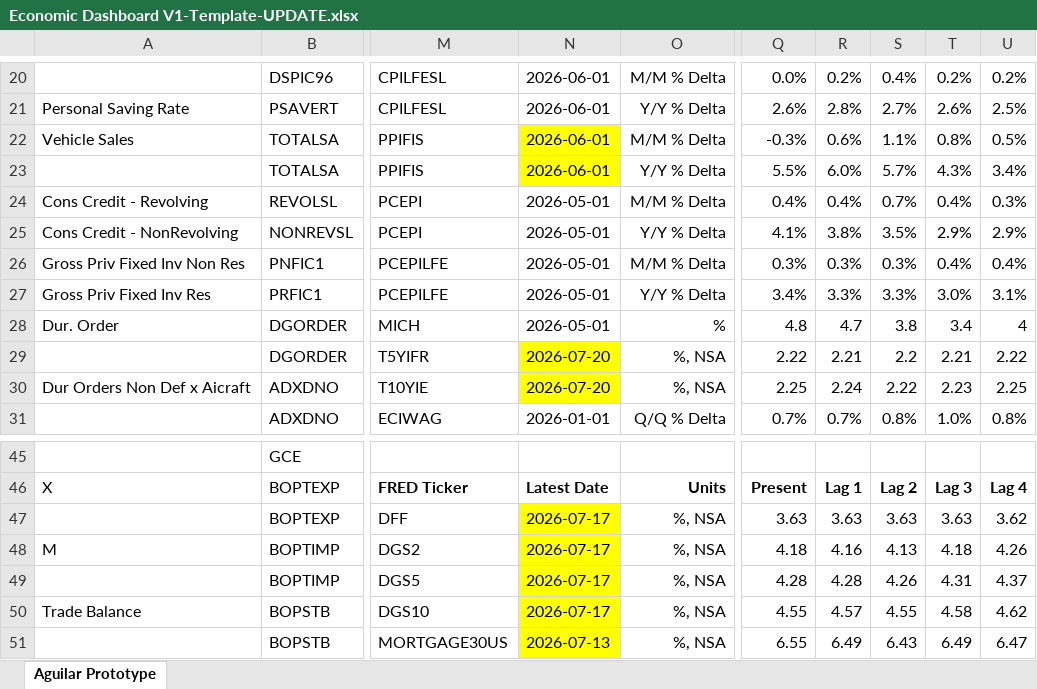
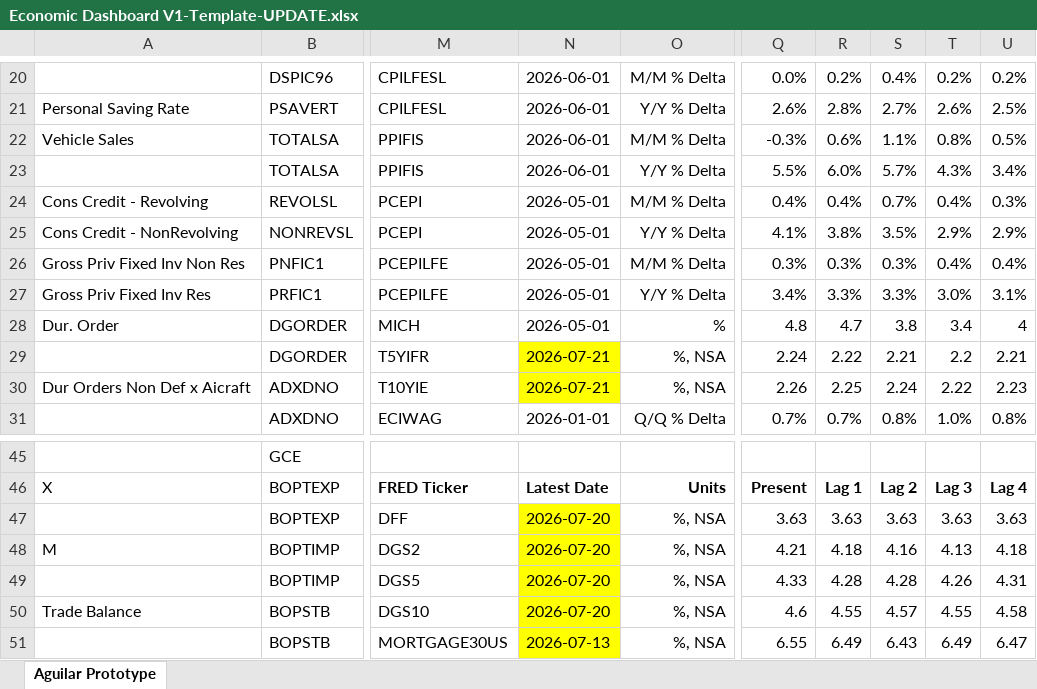
Before and after one commit to BlueMarginalist/MacroDashBoard, an Excel workbook: MacroDashboard Versions/Economic Dashboard V1-Template-UPDATE.xlsx, sheet Aguilar Prototype, drawn as a sheet; only a part is shown, gaps mark what is left out; values as stored, in another font and other column widths than the file's, no borders; the diff names each change by its address in the sheet, - before the commit and + after, or states it on an @@ line.

```diff
--- a/MacroDashboard Versions/Economic Dashboard V1-Template-UPDATE.xlsx (sheet Aguilar Prototype)
+++ b/MacroDashboard Versions/Economic Dashboard V1-Template-UPDATE.xlsx (sheet Aguilar Prototype)
-N22:N23 fill: #FFFF00
+N22:N23 fill: none
-N29:N30: 2026-07-20
+N29:N30: 2026-07-21
-Q29: 2.22
+Q29: 2.24
-R29: 2.21
+R29: 2.22
-S29: 2.2
+S29: 2.21
-T29: 2.21
+T29: 2.2
-U29: 2.22
+U29: 2.21
-Q30: 2.25
+Q30: 2.26
-R30: 2.24
+R30: 2.25
-S30: 2.22
+S30: 2.24
-T30: 2.23
+T30: 2.22
-U30: 2.25
+U30: 2.23
-N47:N50: 2026-07-17
+N47:N50: 2026-07-20
-U47: 3.62
+U47: 3.63
-Q48: 4.18
+Q48: 4.21
-R48: 4.16
+R48: 4.18
-S48: 4.13
+S48: 4.16
-T48: 4.18
+T48: 4.13
-U48: 4.26
+U48: 4.18
-Q49: 4.28
+Q49: 4.33
-S49: 4.26
+S49: 4.28
-T49: 4.31
+T49: 4.26
-U49: 4.37
+U49: 4.31
-Q50: 4.55
+Q50: 4.6
-R50: 4.57
+R50: 4.55
-S50: 4.55
+S50: 4.57
-T50: 4.58
+T50: 4.55
-U50: 4.62
+U50: 4.58
```
Also changed, not shown: 3 other files.
